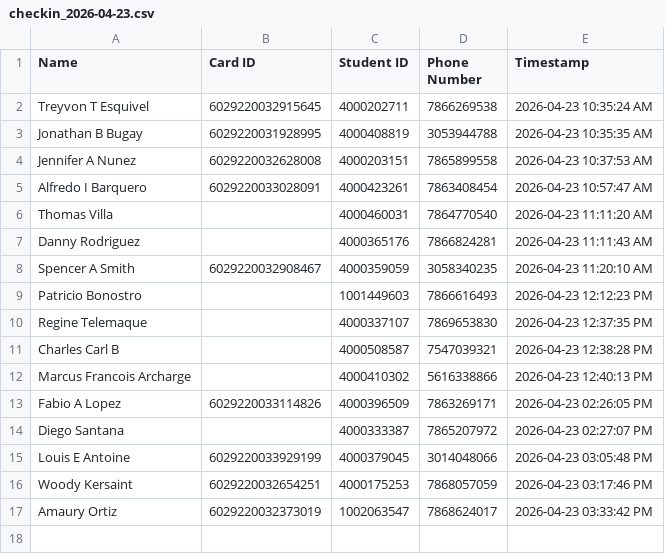
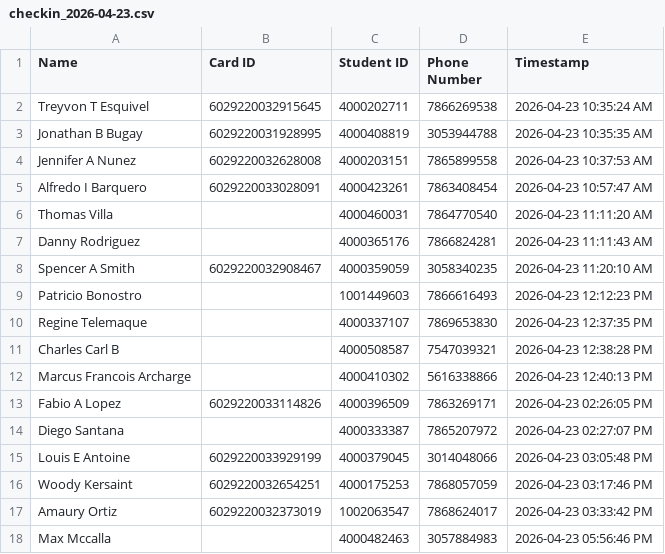
Before and after one commit to G33k-star/smart-id-verification-system, a CSV file: data/checkins/checkin_2026-04-23.csv, drawn as a sheet; the diff names each change by its address in the sheet, - before the commit and + after, or states it on an @@ line.

Commit message:
Backup data 2026-04-23 22:00:02 UTC

```diff
--- a/data/checkins/checkin_2026-04-23.csv
+++ b/data/checkins/checkin_2026-04-23.csv
+row 18: Max Mccalla |  | 4000482463 | 3057884983 | 2026-04-23 05:56:46 PM
```
Also changed, not shown: 1 other file.
